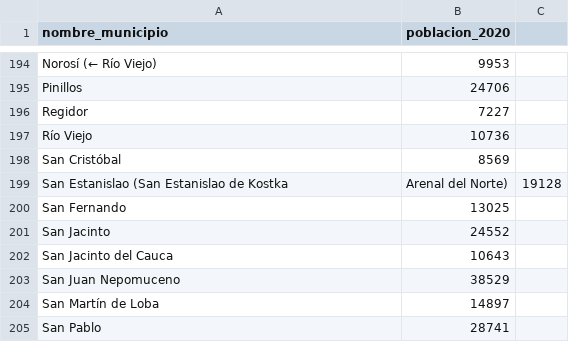
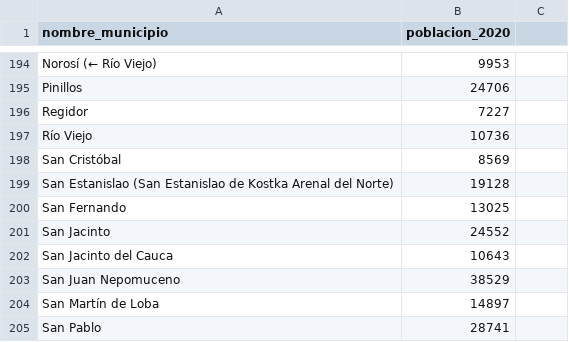
Before and after one commit to neocitylab/CPI, a CSV file: population - Hoja 1.csv, drawn as a sheet; only a part is shown, gaps mark what is left out.

Commit message:
Update population - Hoja 1.csv

```diff
--- a/population - Hoja 1.csv
+++ b/population - Hoja 1.csv
@@ -198,3 +198,3 @@ Río Viejo,10736
 San Cristóbal,8569
-San Estanislao (San Estanislao de Kostka, Arenal del Norte),19128
+San Estanislao (San Estanislao de Kostka Arenal del Norte),19128
 San Fernando,13025
```
